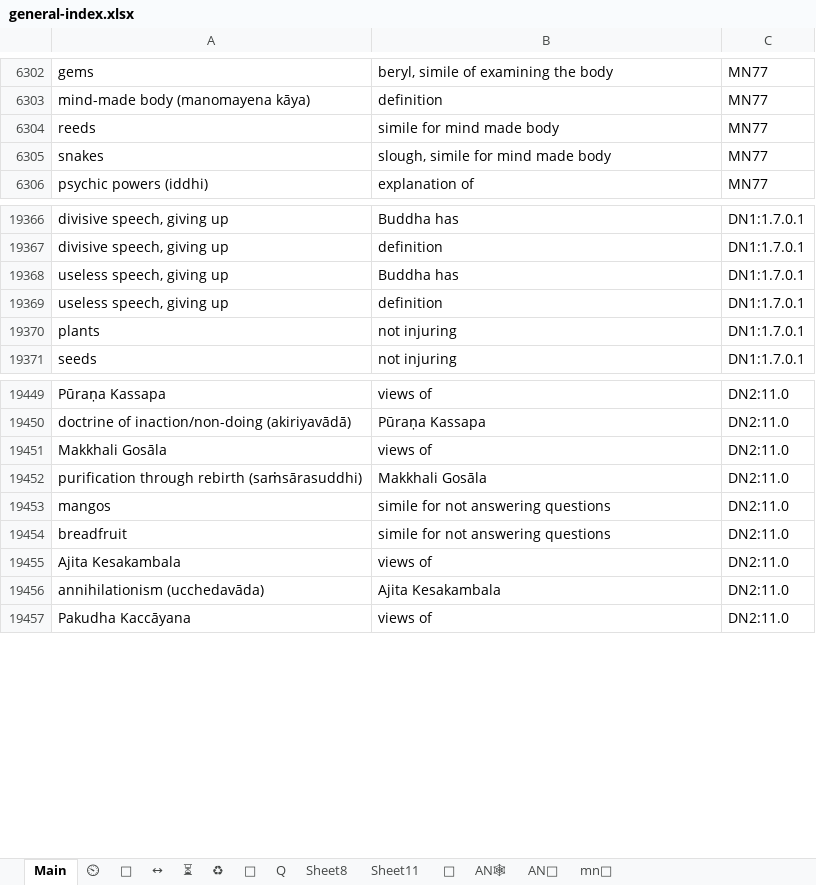
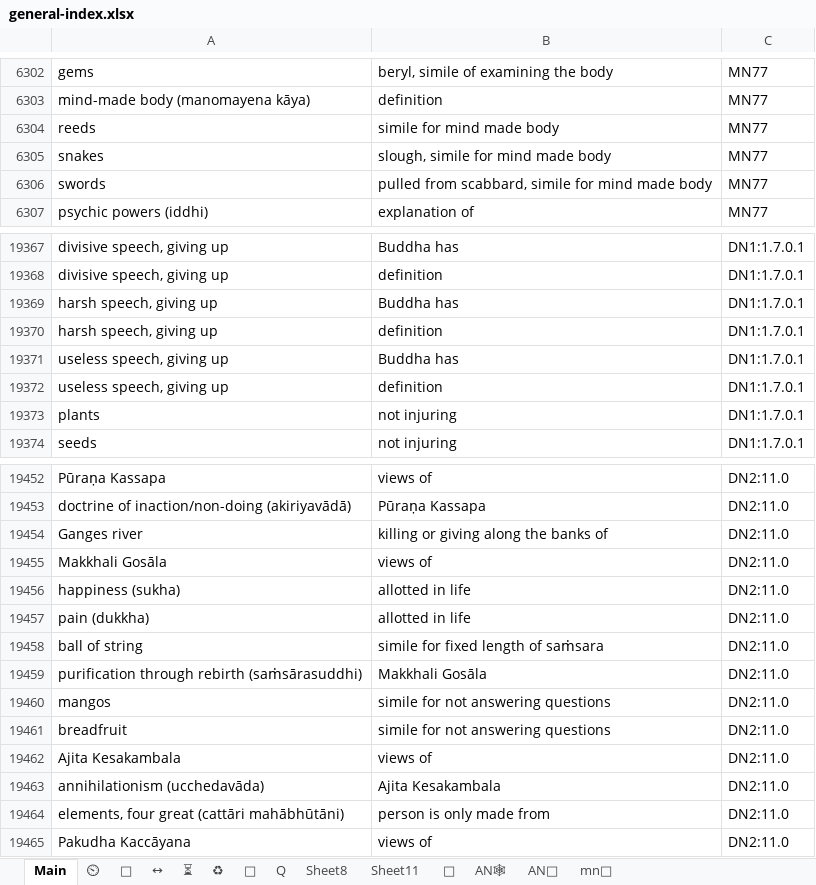
Before and after one commit to thesunshade/CIPS, an Excel workbook: src/data/general-index.xlsx, sheet Main, drawn as a sheet; only a part is shown, gaps mark what is left out; values as stored, in another font and other column widths than the file's, no borders; conditional formats not drawn; the diff covers the shown part only; the diff names each change by its address in the sheet, - before the commit and + after, or states it on an @@ line.

```diff
--- a/src/data/general-index.xlsx (sheet Main)
+++ b/src/data/general-index.xlsx (sheet Main)
+row 6306: swords | pulled from scabbard, simile for mind made body | MN77
+row 19369: harsh speech, giving up | Buddha has | DN1:1.7.0.1
+row 19370: harsh speech, giving up | definition | DN1:1.7.0.1
+row 19454: Ganges river | killing or giving along the banks of | DN2:11.0
+row 19456: happiness (sukha) | allotted in life | DN2:11.0
+row 19457: pain (dukkha) | allotted in life | DN2:11.0
+row 19458: ball of string | simile for fixed length of saṁsara | DN2:11.0
+row 19464: elements, four great (cattāri mahābhūtāni) | person is only made from | DN2:11.0
```
Also changed, not shown: 129 added rows elsewhere in this sheet, 3 other files.
